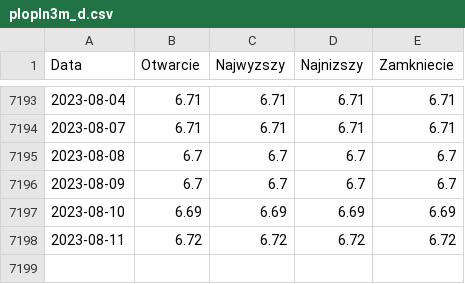
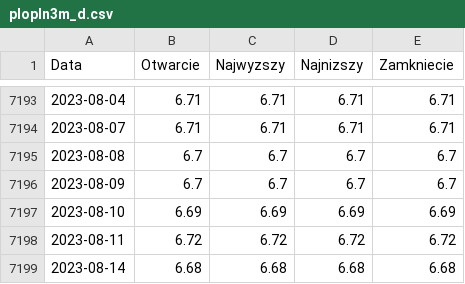
Before and after one commit to szalaj/procenty, a CSV file: services/web/project/static/plopln3m_d.csv, drawn as a sheet; only a part is shown, gaps mark what is left out.

```diff
--- a/services/web/project/static/plopln3m_d.csv
+++ b/services/web/project/static/plopln3m_d.csv
@@ -7198 +7198,2 @@ Data,Otwarcie,Najwyzszy,Najnizszy,Zamkniecie
 2023-08-11,6.72,6.72,6.72,6.72
+2023-08-14,6.68,6.68,6.68,6.68
```
Also changed, not shown: services/web/project/static/plopln6m_d.csv, 4 other files.
